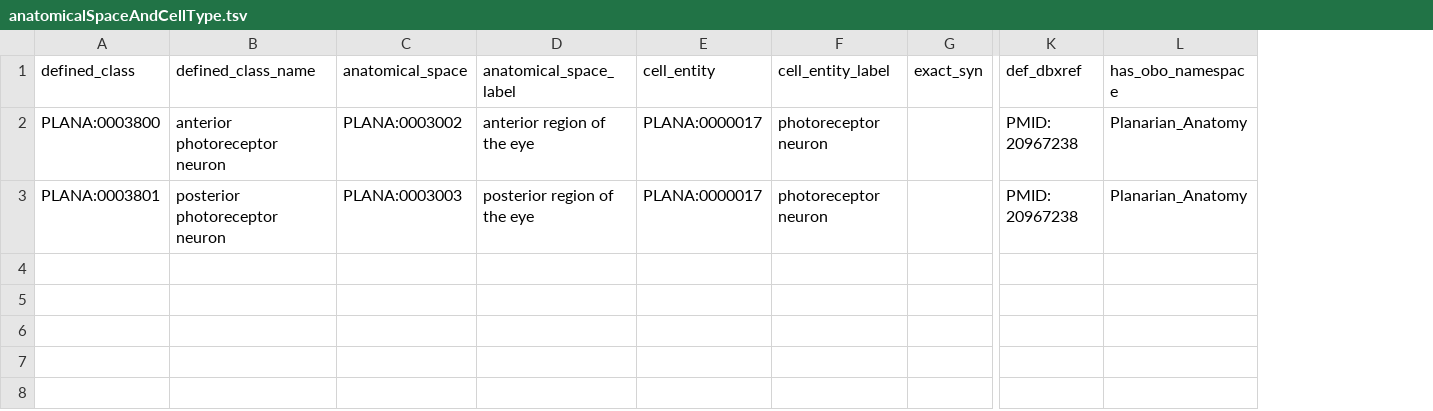
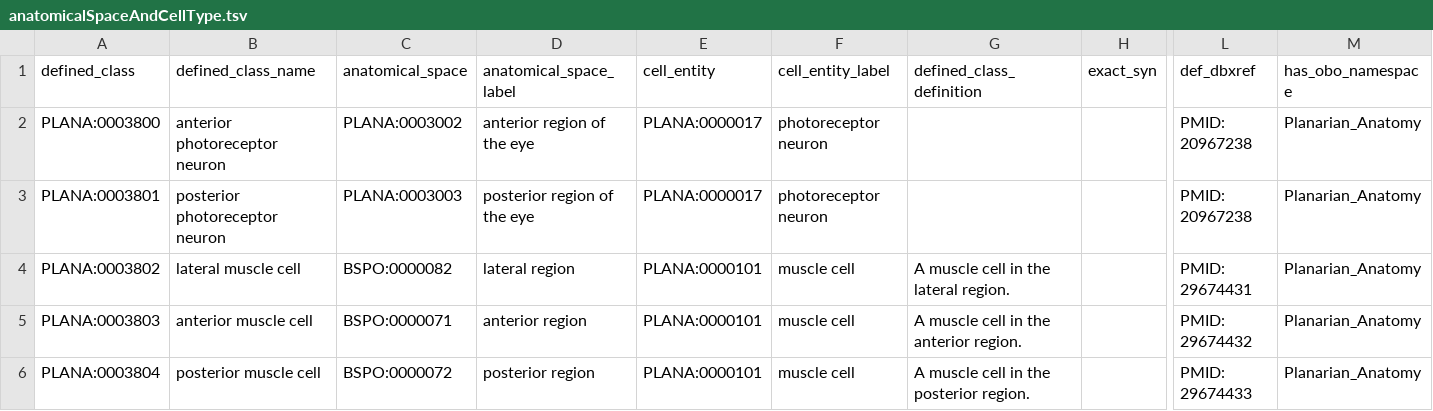
Before and after one commit to obophenotype/planaria-ontology, a TSV file: src/patterns/data/default/anatomicalSpaceAndCellType.tsv, drawn as a sheet; only a part is shown, gaps mark what is left out; rows hold the shown columns only; the diff names each change by its address in the sheet, - before the commit and + after, or states it on an @@ line.

```diff
--- a/src/patterns/data/default/anatomicalSpaceAndCellType.tsv
+++ b/src/patterns/data/default/anatomicalSpaceAndCellType.tsv
+column G (defined_class_definition), empty
+row 4: PLANA:0003802 | lateral muscle cell | BSPO:0000082 | lateral region | PLANA:0000101 | muscle cell | A muscle cell in the lateral region. |  | PMID: 29674431 | Planarian_Anatomy
+row 5: PLANA:0003803 | anterior muscle cell | BSPO:0000071 | anterior region | PLANA:0000101 | muscle cell | A muscle cell in the anterior region. |  | PMID: 29674432 | Planarian_Anatomy
+row 6: PLANA:0003804 | posterior muscle cell | BSPO:0000072 | posterior region | PLANA:0000101 | muscle cell | A muscle cell in the posterior region. |  | PMID: 29674433 | Planarian_Anatomy
```
Also changed, not shown: plana.csv, src/patterns/data/default/plana_terms.tsv, 55 other files.
